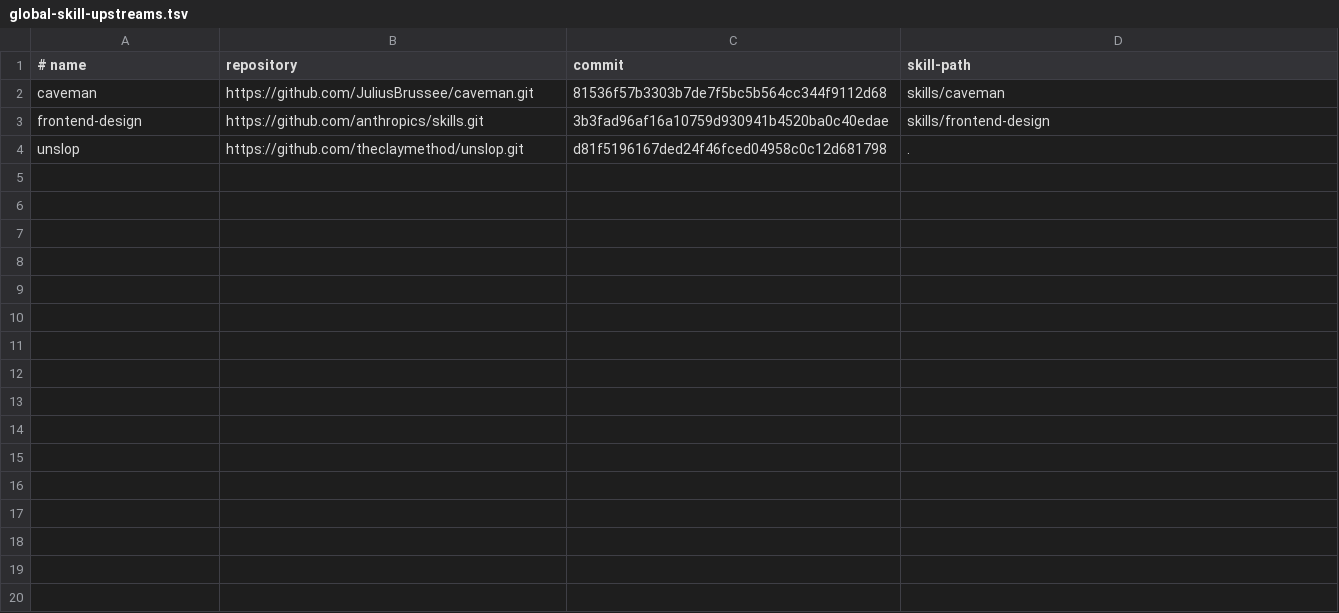
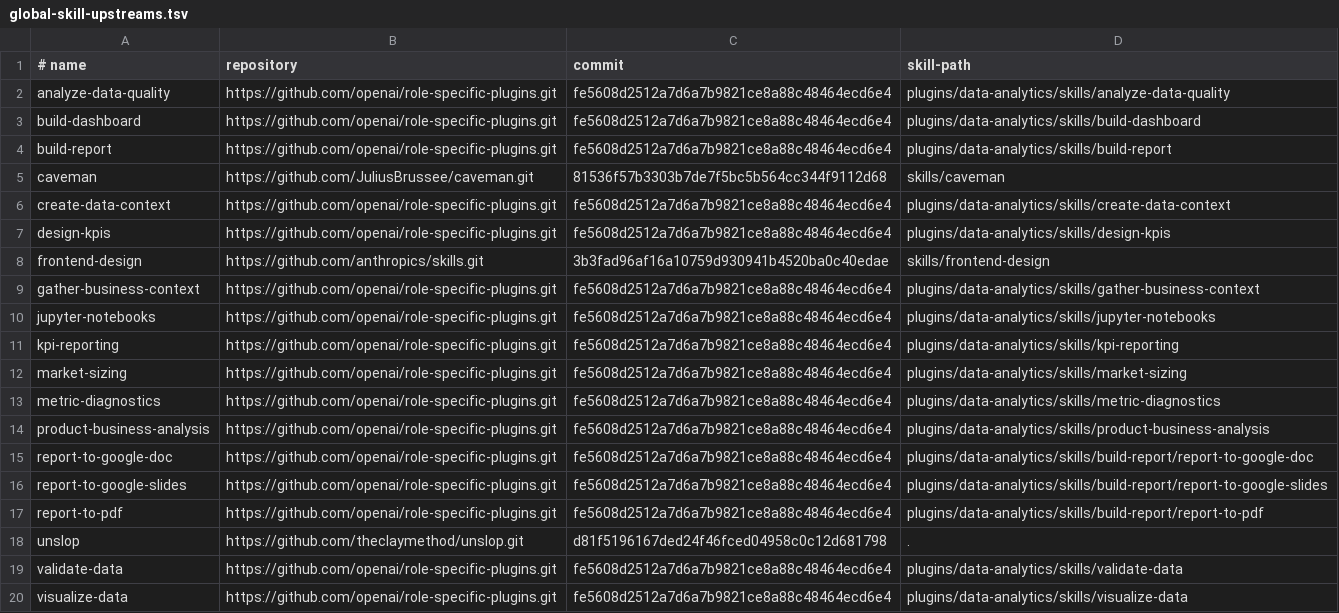
Before and after one commit to ignazio-ingenito/codex-skills, a TSV file: config/global-skill-upstreams.tsv, drawn as a sheet; the diff names each change by its address in the sheet, - before the commit and + after, or states it on an @@ line.

Commit message:
feat(skills): add OpenAI data analytics suite (#48)
* feat(skills): add OpenAI data analytics upstreams

* docs: catalog OpenAI data analytics skills

* feat(ask-skills): route data analytics workflows

* docs: record Data Analytics RFC-0001 closeout

```diff
--- a/config/global-skill-upstreams.tsv
+++ b/config/global-skill-upstreams.tsv
+row 2: analyze-data-quality | https://github.com/openai/role-specific-plugins.git | fe5608d2512a7d6a7b9821ce8a88c48464ecd6e4 | plugins/data-analytics/skills/analyze-data-quality
+row 3: build-dashboard | https://github.com/openai/role-specific-plugins.git | fe5608d2512a7d6a7b9821ce8a88c48464ecd6e4 | plugins/data-analytics/skills/build-dashboard
+row 4: build-report | https://github.com/openai/role-specific-plugins.git | fe5608d2512a7d6a7b9821ce8a88c48464ecd6e4 | plugins/data-analytics/skills/build-report
+row 6: create-data-context | https://github.com/openai/role-specific-plugins.git | fe5608d2512a7d6a7b9821ce8a88c48464ecd6e4 | plugins/data-analytics/skills/create-data-context
+row 7: design-kpis | https://github.com/openai/role-specific-plugins.git | fe5608d2512a7d6a7b9821ce8a88c48464ecd6e4 | plugins/data-analytics/skills/design-kpis
+row 9: gather-business-context | https://github.com/openai/role-specific-plugins.git | fe5608d2512a7d6a7b9821ce8a88c48464ecd6e4 | plugins/data-analytics/skills/gather-business-context
+row 10: jupyter-notebooks | https://github.com/openai/role-specific-plugins.git | fe5608d2512a7d6a7b9821ce8a88c48464ecd6e4 | plugins/data-analytics/skills/jupyter-notebooks
+row 11: kpi-reporting | https://github.com/openai/role-specific-plugins.git | fe5608d2512a7d6a7b9821ce8a88c48464ecd6e4 | plugins/data-analytics/skills/kpi-reporting
+row 12: market-sizing | https://github.com/openai/role-specific-plugins.git | fe5608d2512a7d6a7b9821ce8a88c48464ecd6e4 | plugins/data-analytics/skills/market-sizing
+row 13: metric-diagnostics | https://github.com/openai/role-specific-plugins.git | fe5608d2512a7d6a7b9821ce8a88c48464ecd6e4 | plugins/data-analytics/skills/metric-diagnostics
+row 14: product-business-analysis | https://github.com/openai/role-specific-plugins.git | fe5608d2512a7d6a7b9821ce8a88c48464ecd6e4 | plugins/data-analytics/skills/product-business-analysis
+row 15: report-to-google-doc | https://github.com/openai/role-specific-plugins.git | fe5608d2512a7d6a7b9821ce8a88c48464ecd6e4 | plugins/data-analytics/skills/build-report/report-to-google-doc
+row 16: report-to-google-slides | https://github.com/openai/role-specific-plugins.git | fe5608d2512a7d6a7b9821ce8a88c48464ecd6e4 | plugins/data-analytics/skills/build-report/report-to-google-slides
+row 17: report-to-pdf | https://github.com/openai/role-specific-plugins.git | fe5608d2512a7d6a7b9821ce8a88c48464ecd6e4 | plugins/data-analytics/skills/build-report/report-to-pdf
+row 19: validate-data | https://github.com/openai/role-specific-plugins.git | fe5608d2512a7d6a7b9821ce8a88c48464ecd6e4 | plugins/data-analytics/skills/validate-data
+row 20: visualize-data | https://github.com/openai/role-specific-plugins.git | fe5608d2512a7d6a7b9821ce8a88c48464ecd6e4 | plugins/data-analytics/skills/visualize-data
```
Also changed, not shown: 3 other files.
